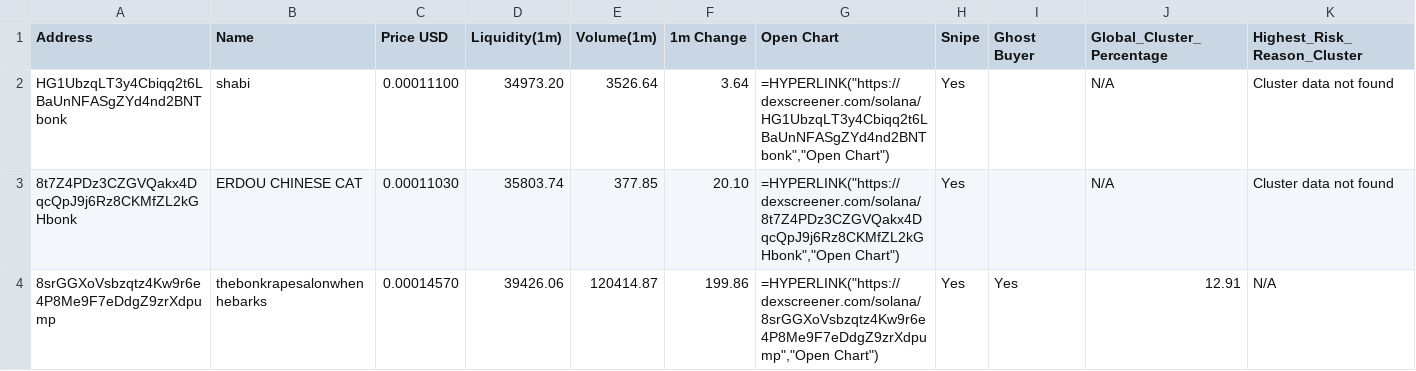
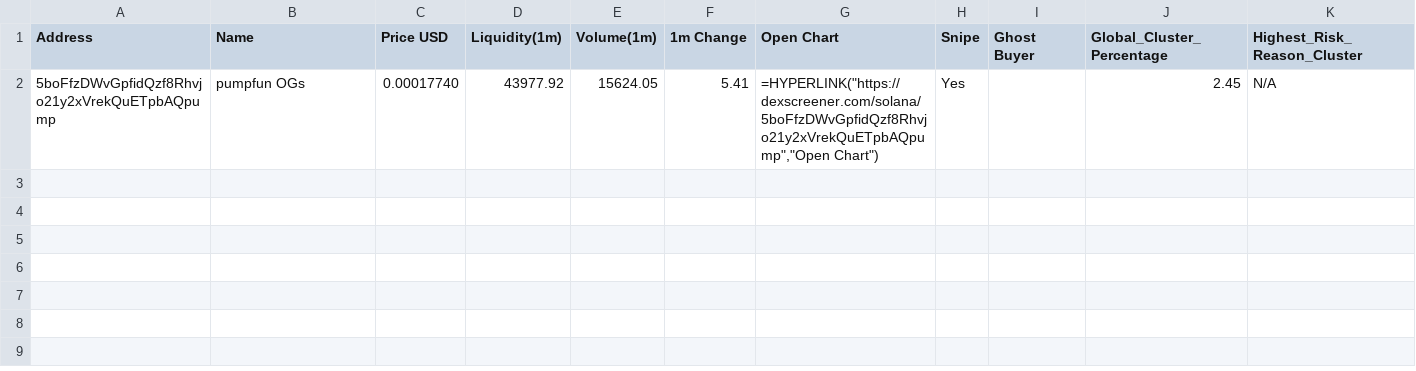
Before and after one commit to Rachid91674/SniperX-V3-Best-Version-at-now, a CSV file: filtered_tokens_with_all_risks.csv, drawn as a sheet; only a part is shown; removed rows and columns are numbered as before the commit, all else as after; rows hold the shown columns only; the diff names each change by its address in the sheet, - before the commit and + after, or states it on an @@ line.

```diff
--- a/filtered_tokens_with_all_risks.csv
+++ b/filtered_tokens_with_all_risks.csv
-row 2: HG1UbzqLT3y4Cbiqq2t6LBaUnNFASgZYd4nd2BNTbonk | shabi | 0.00011100 | 34973.20 | 3526.64 | 3.64 | =HYPERLINK("https://dexscreener.com/solana/HG1UbzqLT3y4Cbiqq2t6LBaUnNFASgZYd4nd2BNTbonk","Open Chart") | Yes |  | N/A | Cluster data not found
-row 3: 8t7Z4PDz3CZGVQakx4DqcQpJ9j6Rz8CKMfZL2kGHbonk | ERDOU CHINESE CAT | 0.00011030 | 35803.74 | 377.85 | 20.10 | =HYPERLINK("https://dexscreener.com/solana/8t7Z4PDz3CZGVQakx4DqcQpJ9j6Rz8CKMfZL2kGHbonk","Open Chart") | Yes |  | N/A | Cluster data not found
-row 4: 8srGGXoVsbzqtz4Kw9r6e4P8Me9F7eDdgZ9zrXdpump | thebonkrapesalonwhenhebarks | 0.00014570 | 39426.06 | 120414.87 | 199.86 | =HYPERLINK("https://dexscreener.com/solana/8srGGXoVsbzqtz4Kw9r6e4P8Me9F7eDdgZ9zrXdpump","Open Chart") | Yes | Yes | 12.91 | N/A
+row 2: 5boFfzDWvGpfidQzf8Rhvjo21y2xVrekQuETpbAQpump | pumpfun OGs | 0.00017740 | 43977.92 | 15624.05 | 5.41 | =HYPERLINK("https://dexscreener.com/solana/5boFfzDWvGpfidQzf8Rhvjo21y2xVrekQuETpbAQpump","Open Chart") | Yes |  | 2.45 | N/A
```
Also changed, not shown: sniperx_results_1m.csv, token_risk_analysis.csv, 52 other files.
